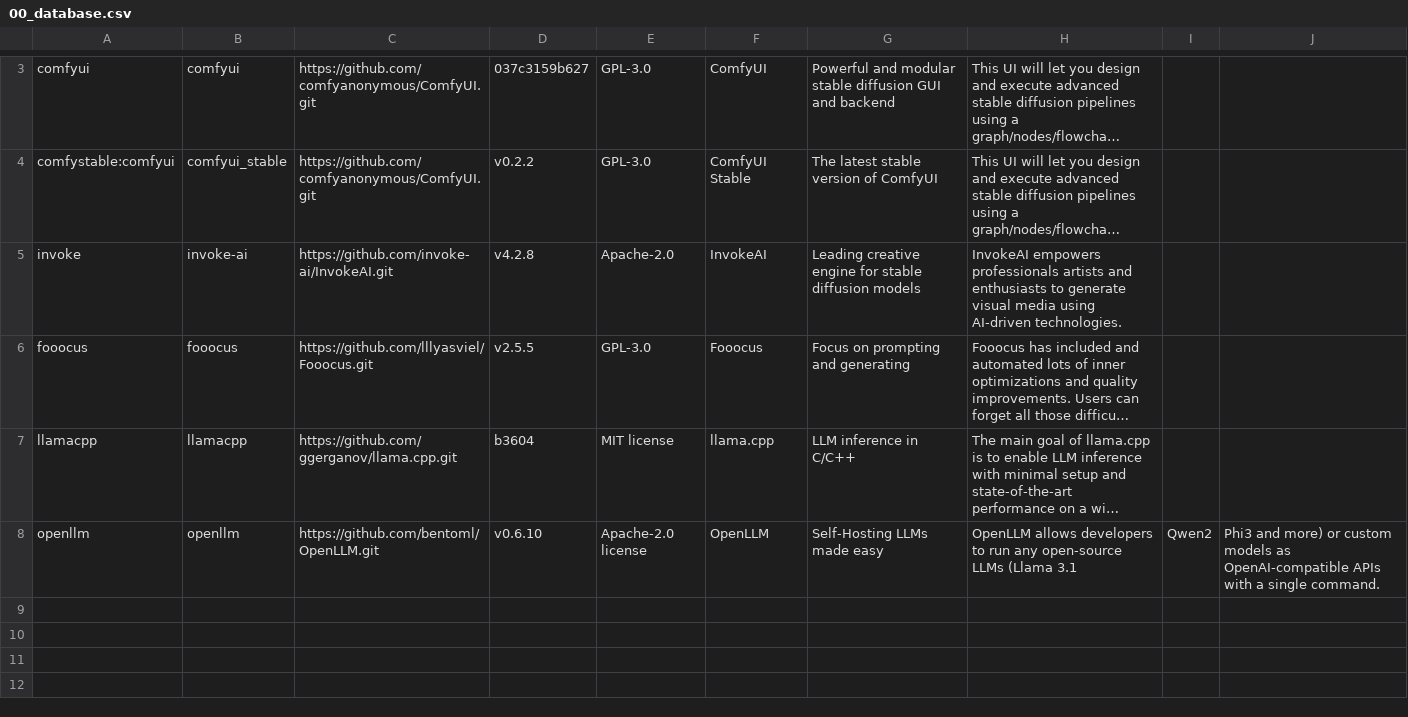
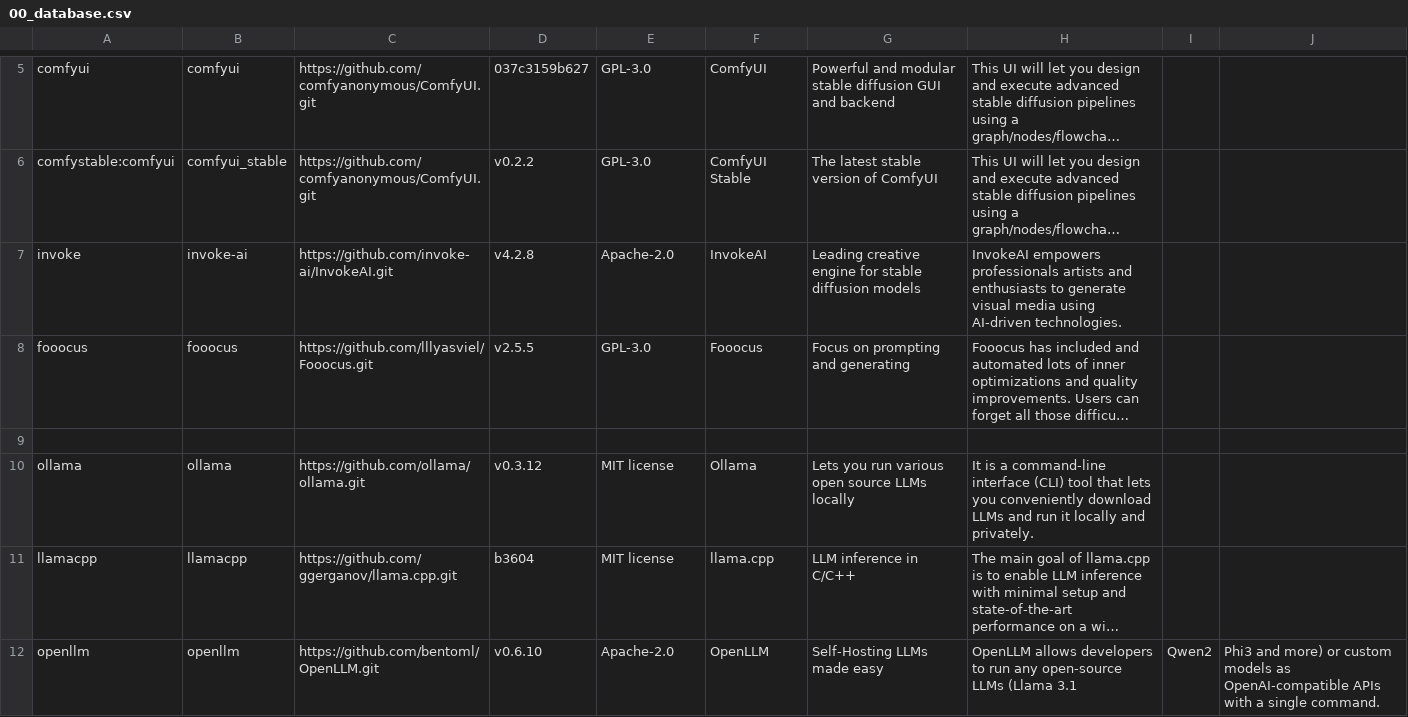
Before and after one commit to martin-rizzo/AIMan, a CSV file: System/handlers/00_database.csv, drawn as a sheet; only a part is shown, gaps mark what is left out; long unchanged cells end in …; addresses are those after the commit; the diff covers the shown part only; the diff names each change by its address in the sheet, - before the commit and + after, or states it on an @@ line.

Commit message:
feat: Enhance project database parsing
Improved the parsing of the project database (00_database.csv) to
handle blank lines and comments. The script now correctly ignores
lines starting with '#' as comments, and skips over blank lines.

This allows for better organization and readability within the
project database file.

```diff
--- a/System/handlers/00_database.csv
+++ b/System/handlers/00_database.csv
+row 9: (empty)
+row 10: ollama | ollama | https://github.com/ollama/ollama.git | v0.3.12 | MIT license | Ollama | Lets you run various open source LLMs locally | It is a command-line interface (CLI) tool that lets you conveniently download LLMs and run it locally and privately.
-E12: Apache-2.0 license
+E12: Apache-2.0
```
Also changed, not shown: 2 added rows and 2 edited cells elsewhere in this file, 2 other files.
